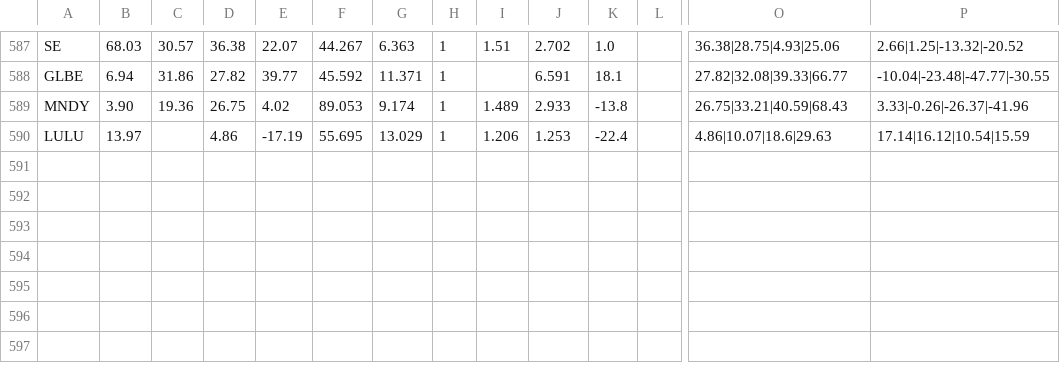
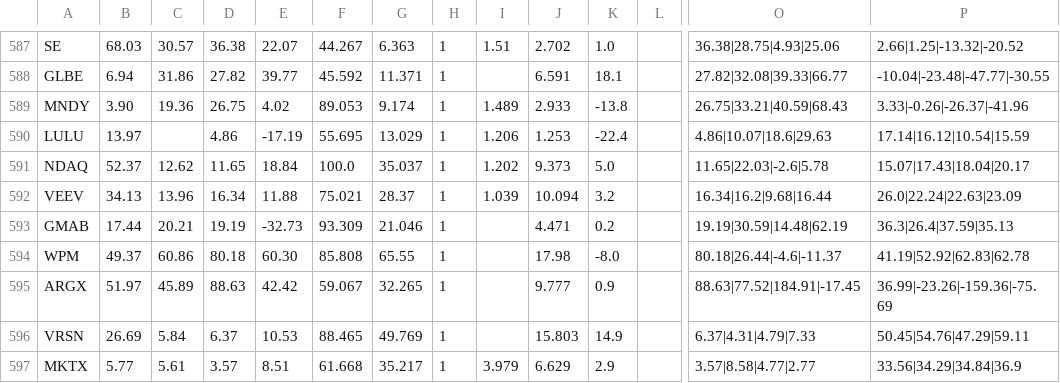
Before and after one commit to Shaakon35/Stock_portfolio, a CSV file: scoring/fundamentals_2026-08-04.csv, drawn as a sheet; only a part is shown, gaps mark what is left out; rows hold the shown columns only; the diff names each change by its address in the sheet, - before the commit and + after, or states it on an @@ line.

Commit message:
Add 8 QC'd global watchlist names (NDAQ/VEEV/GMAB/WPM/FNV/ARGX/VRSN/MKTX/CYBR)
Second global conviction hunt. Each entry carries a QC caveat in its note:
- NDAQ/VEEV/GMAB clean DCA compounders (CONV ~7.5, CYC binding)
- WPM/FNV.TO tagged cycle (commodity streamers; revenue tracks the metal)
- ARGX catalyst/Binary — turnaround illusion; Binary tag deflates CONV to 6.76
- VRSN/MKTX correctly un-fooled (VAL/FUN binding, CONV ~5.5)
- CYBR thin data [GAP], unprofitable, 60% coverage

FNV.TO (Toronto) already covered Franco-Nevada, so the US FNV row was dropped
as a duplicate. Regenerated docs/conviction.json (511 names, 40 held).

Co-authored-by: Ona <no-reply@ona.com>

```diff
--- a/scoring/fundamentals_2026-08-04.csv
+++ b/scoring/fundamentals_2026-08-04.csv
+row 591: NDAQ | 52.37 | 12.62 | 11.65 | 18.84 | 100.0 | 35.037 | 1 | 1.202 | 9.373 | 5.0 |  | 11.65|22.03|-2.6|5.78 | 15.07|17.43|18.04|20.17
+row 592: VEEV | 34.13 | 13.96 | 16.34 | 11.88 | 75.021 | 28.37 | 1 | 1.039 | 10.094 | 3.2 |  | 16.34|16.2|9.68|16.44 | 26.0|22.24|22.63|23.09
+row 593: GMAB | 17.44 | 20.21 | 19.19 | -32.73 | 93.309 | 21.046 | 1 |  | 4.471 | 0.2 |  | 19.19|30.59|14.48|62.19 | 36.3|26.4|37.59|35.13
+row 594: WPM | 49.37 | 60.86 | 80.18 | 60.30 | 85.808 | 65.55 | 1 |  | 17.98 | -8.0 |  | 80.18|26.44|-4.6|-11.37 | 41.19|52.92|62.83|62.78
+row 595: ARGX | 51.97 | 45.89 | 88.63 | 42.42 | 59.067 | 32.265 | 1 |  | 9.777 | 0.9 |  | 88.63|77.52|184.91|-17.45 | 36.99|-23.26|-159.36|-75.69
+row 596: VRSN | 26.69 | 5.84 | 6.37 | 10.53 | 88.465 | 49.769 | 1 |  | 15.803 | 14.9 |  | 6.37|4.31|4.79|7.33 | 50.45|54.76|47.29|59.11
+row 597: MKTX | 5.77 | 5.61 | 3.57 | 8.51 | 61.668 | 35.217 | 1 | 3.979 | 6.629 | 2.9 |  | 3.57|8.58|4.77|2.77 | 33.56|34.29|34.84|36.9
```
Also changed, not shown: 2 other files.
